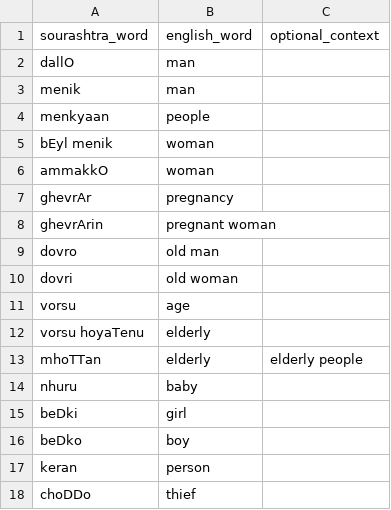
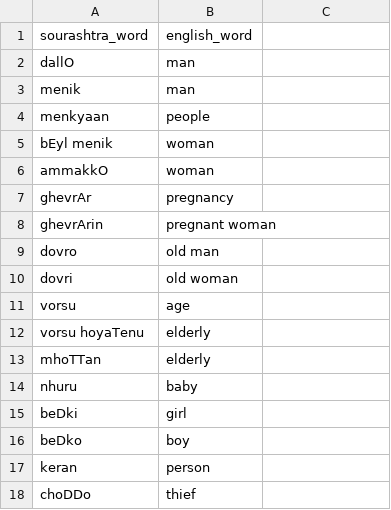
Before and after one commit to pepe454/joman-dictionary, a CSV file: words/People.csv, drawn as a sheet; the diff names each change by its address in the sheet, - before the commit and + after, or states it on an @@ line.

```diff
--- a/words/People.csv
+++ b/words/People.csv
-C1: optional_context
+C1: (empty)
-C13: elderly people
+C13: (empty)
```
Also changed, not shown: words/Adjectives.csv, words/Feelings.csv, 25 other files.
